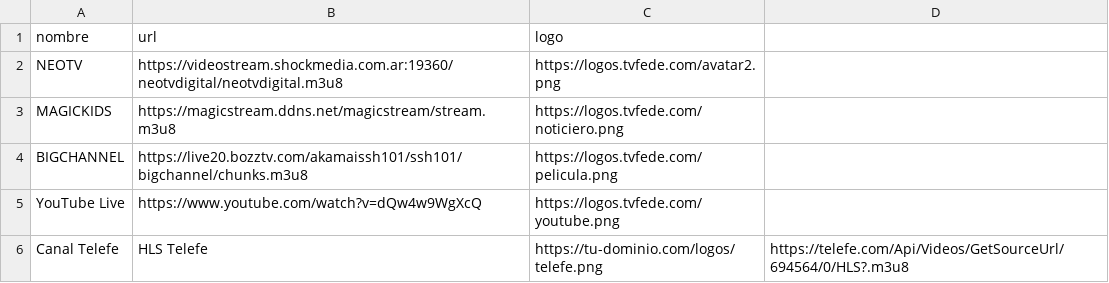
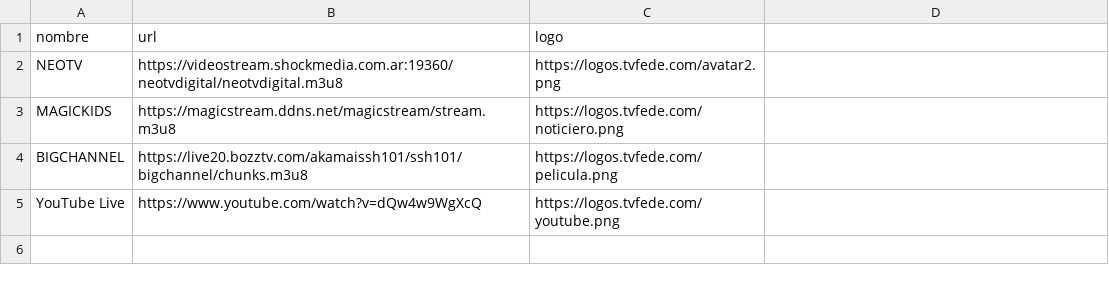
Before and after one commit to itptvfede/peliculas-m3u, a CSV file: peliculas.csv, drawn as a sheet.

Commit message:
Update peliculas.csv

```diff
--- a/peliculas.csv
+++ b/peliculas.csv
@@ -5,2 +5 @@ BIGCHANNEL,https://live20.bozztv.com/akamaissh101/ssh101/bigchannel/chunks.m3u8,
 YouTube Live,https://www.youtube.com/watch?v=dQw4w9WgXcQ,https://logos.tvfede.com/youtube.png
-Canal Telefe,HLS Telefe,https://tu-dominio.com/logos/telefe.png,https://telefe.com/Api/Videos/GetSourceUrl/694564/0/HLS?.m3u8
```
